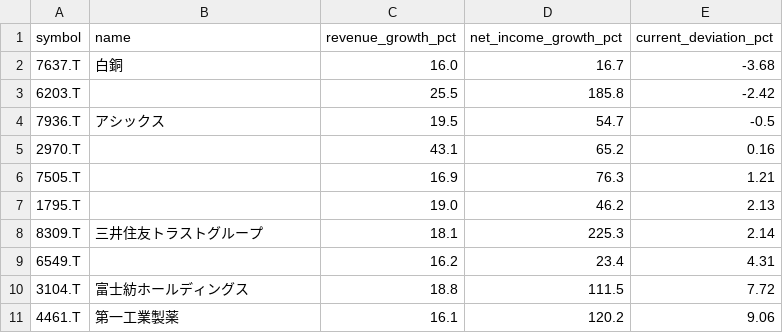
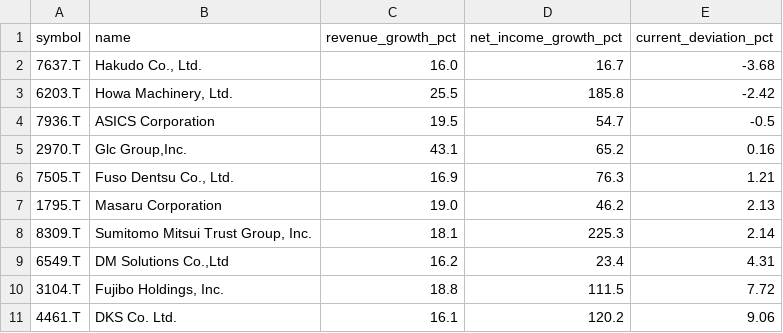
Before and after one commit to yuokan7/kabu-researcher, a CSV file: out/pool.csv, drawn as a sheet.

Commit message:
fix: update pool.csv with English names from yfinance

```diff
--- a/out/pool.csv
+++ b/out/pool.csv
@@ -1,11 +1,11 @@
 symbol,name,revenue_growth_pct,net_income_growth_pct,current_deviation_pct
-7637.T,白銅,16.0,16.7,-3.68
-6203.T,,25.5,185.8,-2.42
-7936.T,アシックス,19.5,54.7,-0.5
-2970.T,,43.1,65.2,0.16
-7505.T,,16.9,76.3,1.21
-1795.T,,19.0,46.2,2.13
-8309.T,三井住友トラストグループ,18.1,225.3,2.14
-6549.T,,16.2,23.4,4.31
-3104.T,富士紡ホールディングス,18.8,111.5,7.72
-4461.T,第一工業製薬,16.1,120.2,9.06
+7637.T,"Hakudo Co., Ltd.",16.0,16.7,-3.68
+6203.T,"Howa Machinery, Ltd.",25.5,185.8,-2.42
+7936.T,ASICS Corporation,19.5,54.7,-0.5
+2970.T,"Glc Group,Inc.",43.1,65.2,0.16
+7505.T,"Fuso Dentsu Co., Ltd.",16.9,76.3,1.21
+1795.T,Masaru Corporation,19.0,46.2,2.13
+8309.T,"Sumitomo Mitsui Trust Group, Inc.",18.1,225.3,2.14
+6549.T,"DM Solutions Co.,Ltd",16.2,23.4,4.31
+3104.T,"Fujibo Holdings, Inc.",18.8,111.5,7.72
+4461.T,DKS Co. Ltd.,16.1,120.2,9.06
```
